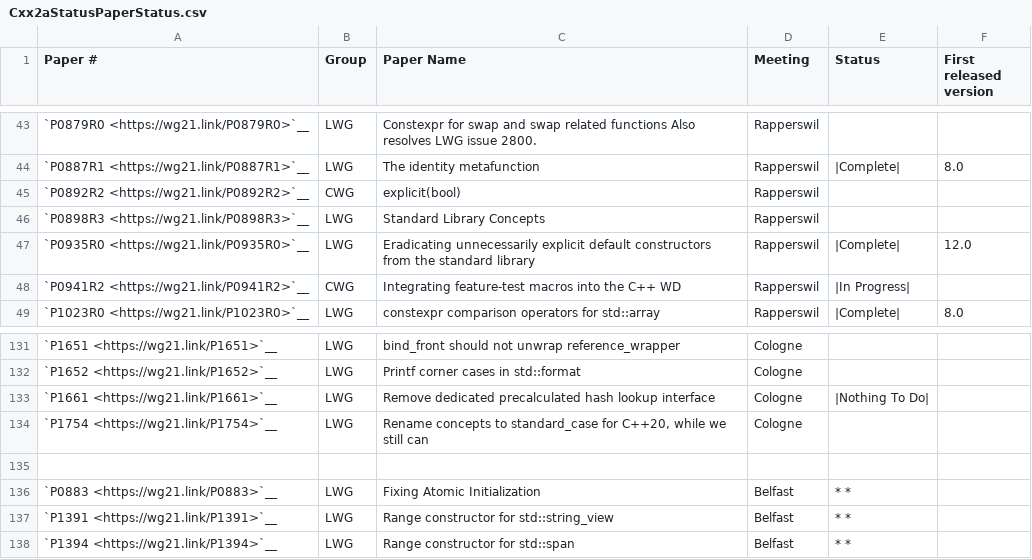
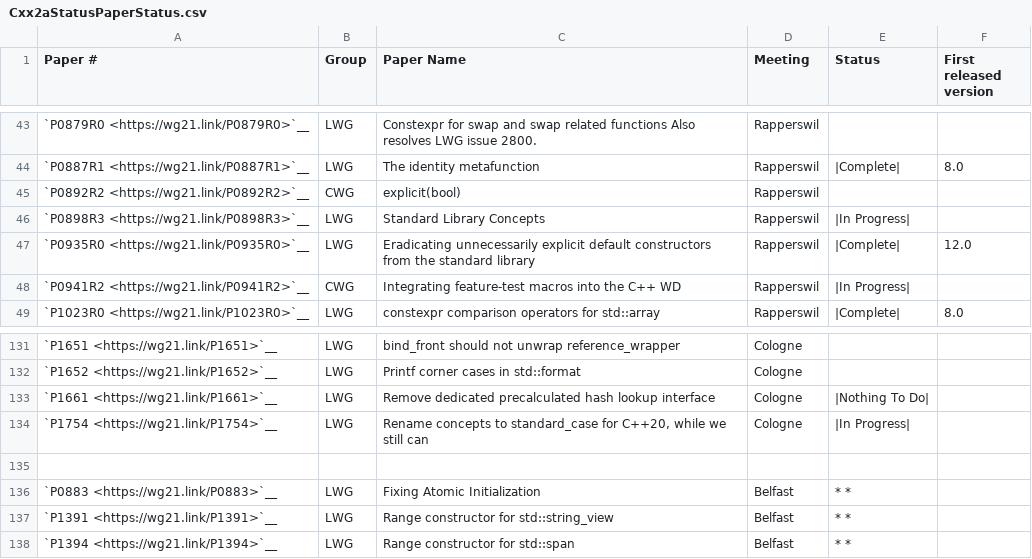
Before and after one commit to intel/quantum-intrinsics, a CSV file: libcxx/docs/Cxx2aStatusPaperStatus.csv, drawn as a sheet; only a part is shown, gaps mark what is left out.

```diff
--- a/libcxx/docs/Cxx2aStatusPaperStatus.csv
+++ b/libcxx/docs/Cxx2aStatusPaperStatus.csv
@@ -45,3 +45,3 @@
 "`P0892R2 <https://wg21.link/P0892R2>`__","CWG","explicit(bool)","Rapperswil","",""
-"`P0898R3 <https://wg21.link/P0898R3>`__","LWG","Standard Library Concepts","Rapperswil","",""
+"`P0898R3 <https://wg21.link/P0898R3>`__","LWG","Standard Library Concepts","Rapperswil","|In Progress|",""
 "`P0935R0 <https://wg21.link/P0935R0>`__","LWG","Eradicating unnecessarily explicit default constructors from the standard library","Rapperswil","|Complete|","12.0"
@@ -133,3 +133,3 @@
 "`P1661 <https://wg21.link/P1661>`__","LWG","Remove dedicated precalculated hash lookup interface","Cologne","|Nothing To Do|",""
-"`P1754 <https://wg21.link/P1754>`__","LWG","Rename concepts to standard_case for C++20, while we still can","Cologne","",""
+"`P1754 <https://wg21.link/P1754>`__","LWG","Rename concepts to standard_case for C++20, while we still can","Cologne","|In Progress|",""
 "","","","","",""
```
Also changed, not shown: 2 other files.
